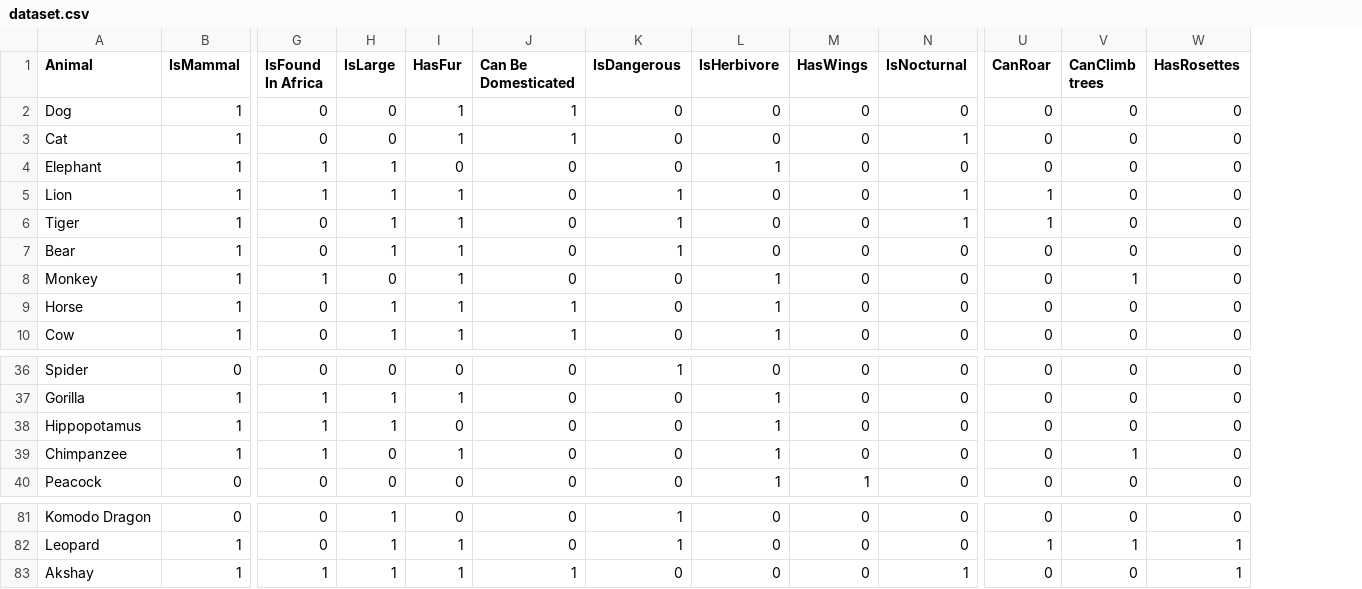
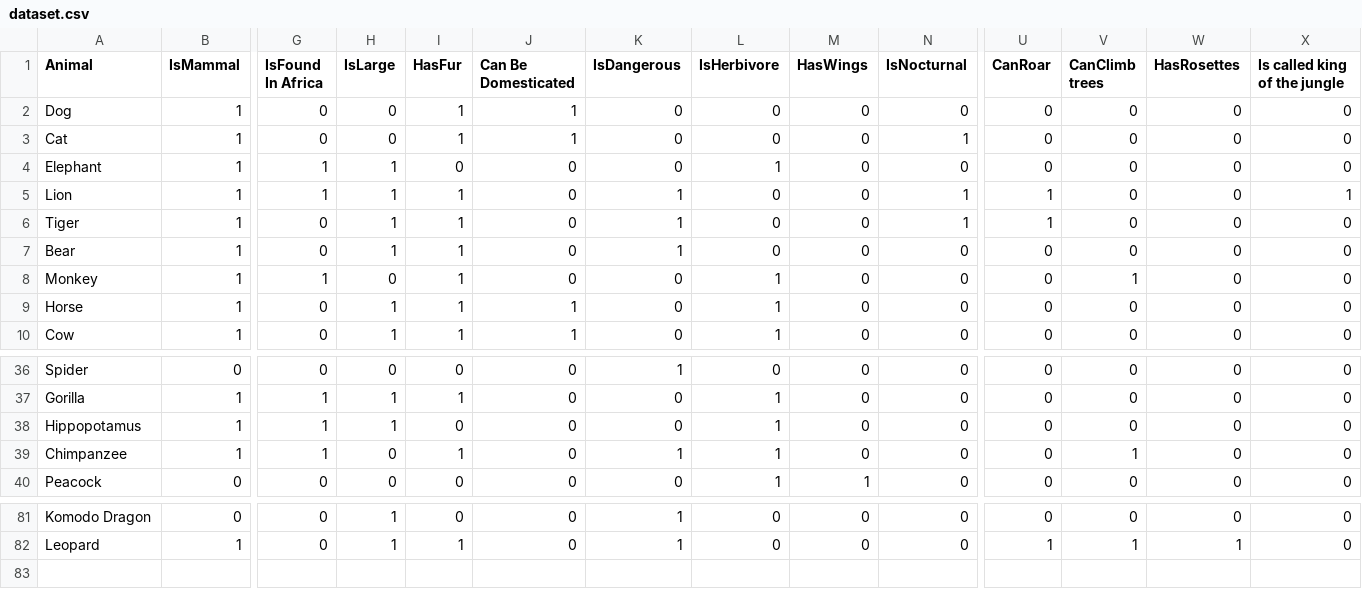
Before and after one commit to 77RedX/Guessify, a CSV file: dataset.csv, drawn as a sheet; only a part is shown, gaps mark what is left out; removed rows and columns are numbered as before the commit, all else as after; rows hold the shown columns only; the diff names each change by its address in the sheet, - before the commit and + after, or states it on an @@ line.

```diff
--- a/dataset.csv
+++ b/dataset.csv
+column X (Is called king of the jungle), rows 2-10: 0 | 0 | 0 | 1 | 0 | 0 | 0 | 0 | 0; rows 36-40: all 0; rows 81-82: 0 | 0
-K39 (IsDangerous): 0
+K39 (IsDangerous): 1
-row 83: Akshay | 1 | 1 | 1 | 1 | 1 | 0 | 0 | 0 | 1 | 0 | 0 | 1
```
Also changed, not shown: 7 other files.
